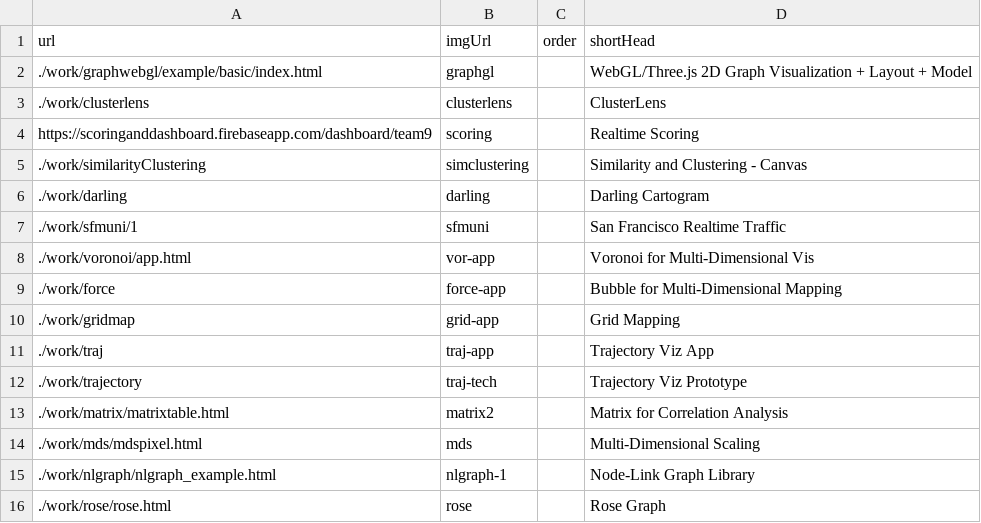
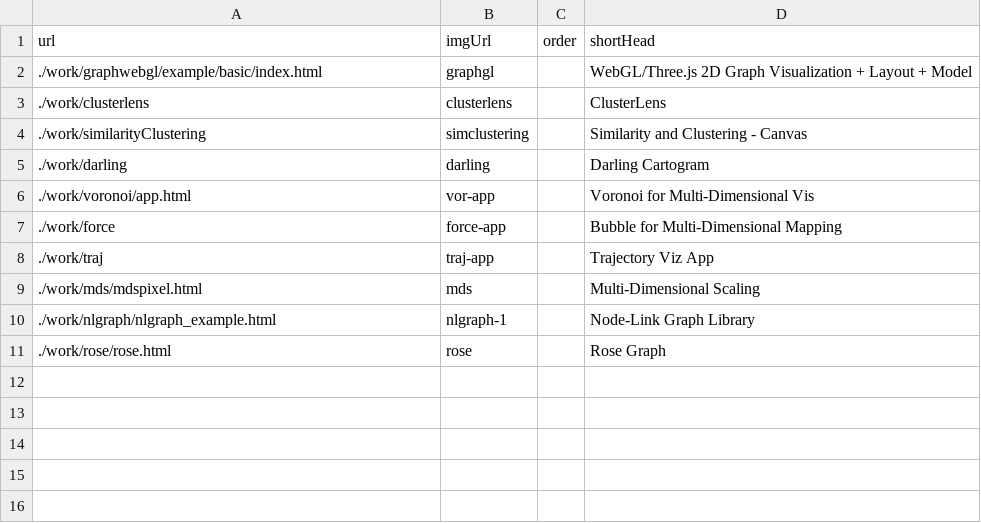
Before and after one commit to chong-spatial/chong-spatial.github.io, a CSV file: projects.csv, drawn as a sheet; the diff names each change by its address in the sheet, - before the commit and + after, or states it on an @@ line.

```diff
--- a/projects.csv
+++ b/projects.csv
-row 4: https://scoringanddashboard.firebaseapp.com/dashboard/team9 | scoring |  | Realtime Scoring
-row 7: ./work/sfmuni/1 | sfmuni |  | San Francisco Realtime Traffic
-row 10: ./work/gridmap | grid-app |  | Grid Mapping
-row 12: ./work/trajectory | traj-tech |  | Trajectory Viz Prototype
-row 13: ./work/matrix/matrixtable.html | matrix2 |  | Matrix for Correlation Analysis
```
Also changed, not shown: 6 other files.
